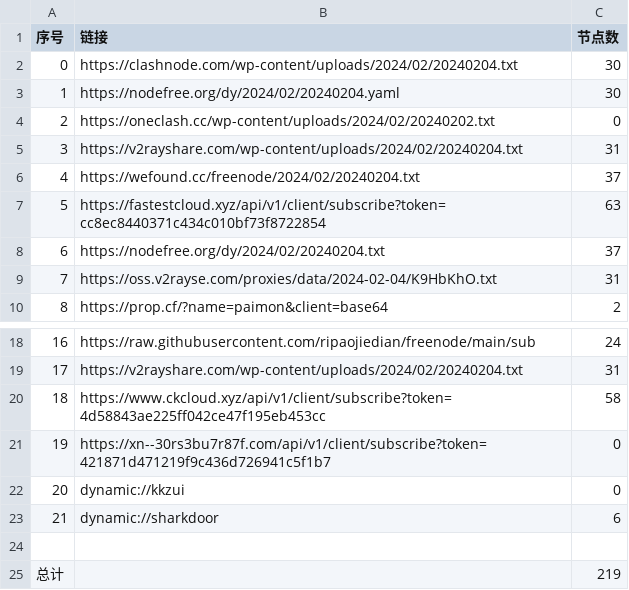
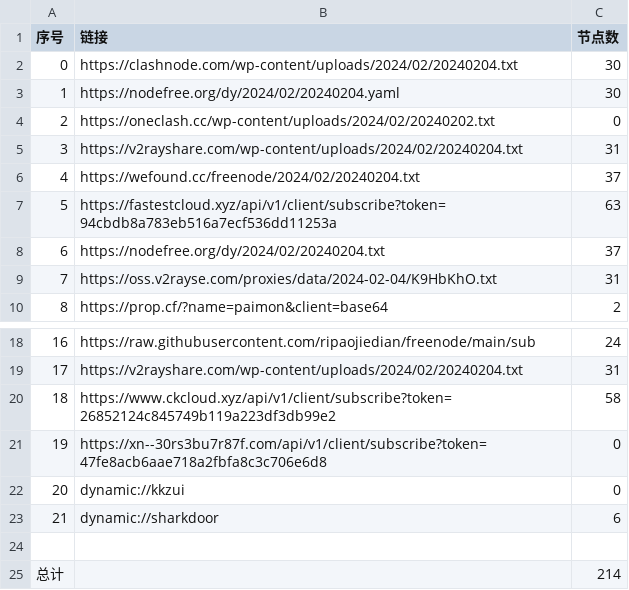
Before and after one commit to PrimarySchoolChief/NoMoreWalls, a CSV file: list_result.csv, drawn as a sheet; only a part is shown, gaps mark what is left out.

```diff
--- a/list_result.csv
+++ b/list_result.csv
@@ -6,3 +6,3 @@
 4,https://wefound.cc/freenode/2024/02/20240204.txt,37
-5,https://fastestcloud.xyz/api/v1/client/subscribe?token=cc8ec8440371c434c010bf73f8722854,63
+5,https://fastestcloud.xyz/api/v1/client/subscribe?token=94cbdb8a783eb516a7ecf536dd11253a,63
 6,https://nodefree.org/dy/2024/02/20240204.txt,37
@@ -19,4 +19,4 @@
 17,https://v2rayshare.com/wp-content/uploads/2024/02/20240204.txt,31
-18,https://www.ckcloud.xyz/api/v1/client/subscribe?token=4d58843ae225ff042ce47f195eb453cc,58
-19,https://xn--30rs3bu7r87f.com/api/v1/client/subscribe?token=421871d471219f9c436d726941c5f1b7,0
+18,https://www.ckcloud.xyz/api/v1/client/subscribe?token=26852124c845749b119a223df3db99e2,58
+19,https://xn--30rs3bu7r87f.com/api/v1/client/subscribe?token=47fe8acb6aae718a2fbfa8c3c706e6d8,0
 20,dynamic://kkzui,0
@@ -24,2 +24,2 @@
 
-总计,,219
+总计,,214
```
Also changed, not shown: 11 other files.
